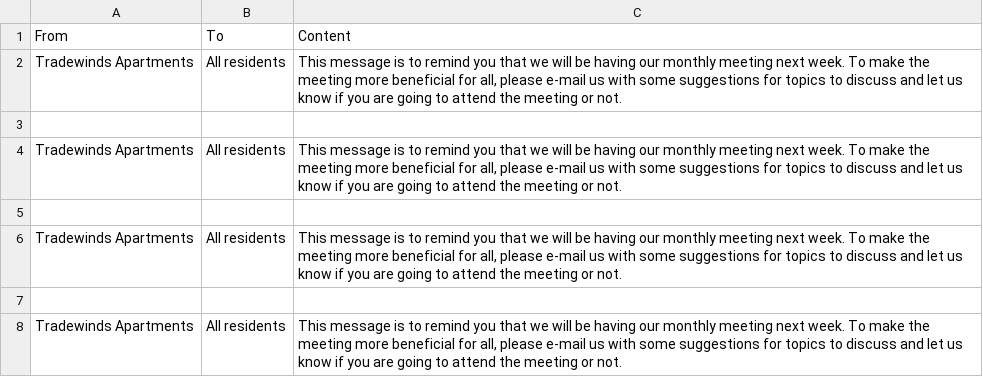
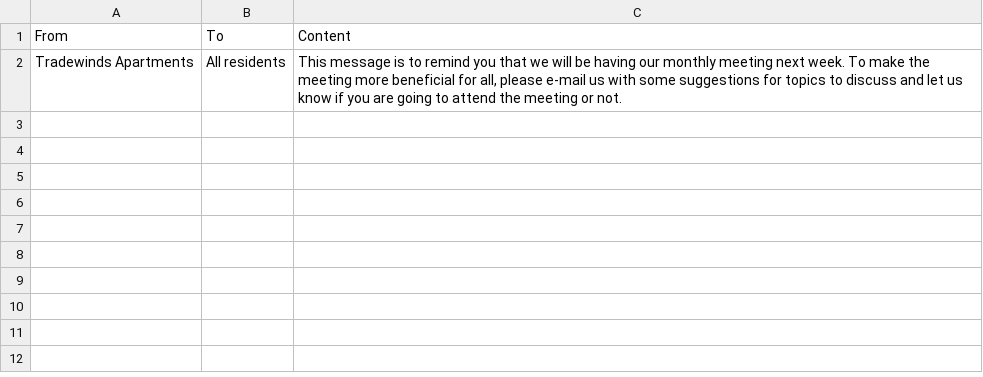
Before and after one commit to doanhuynh049/Concurrency-Program, a CSV file: email/email_archive.csv, drawn as a sheet.

```diff
--- a/email/email_archive.csv
+++ b/email/email_archive.csv
@@ -2,7 +2 @@ From;To;Content
 Tradewinds Apartments;All residents;This message is to remind you that we will be having our monthly meeting next week. To make the meeting more beneficial for all, please e-mail us with some suggestions for topics to discuss and let us know if you are going to attend the meeting or not.
-
-Tradewinds Apartments;All residents;This message is to remind you that we will be having our monthly meeting next week. To make the meeting more beneficial for all, please e-mail us with some suggestions for topics to discuss and let us know if you are going to attend the meeting or not.
-
-Tradewinds Apartments;All residents;This message is to remind you that we will be having our monthly meeting next week. To make the meeting more beneficial for all, please e-mail us with some suggestions for topics to discuss and let us know if you are going to attend the meeting or not.
-
-Tradewinds Apartments;All residents;This message is to remind you that we will be having our monthly meeting next week. To make the meeting more beneficial for all, please e-mail us with some suggestions for topics to discuss and let us know if you are going to attend the meeting or not.
```
Also changed, not shown: 1 other file.
